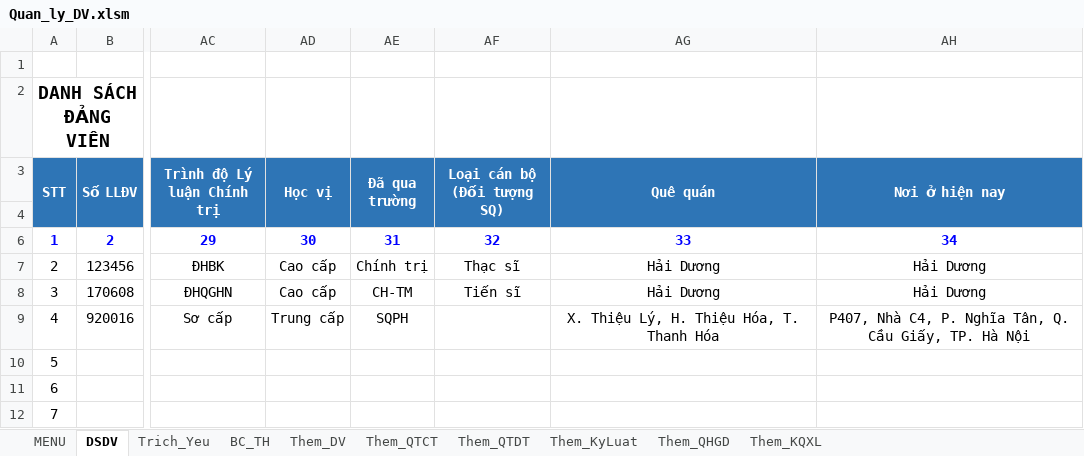
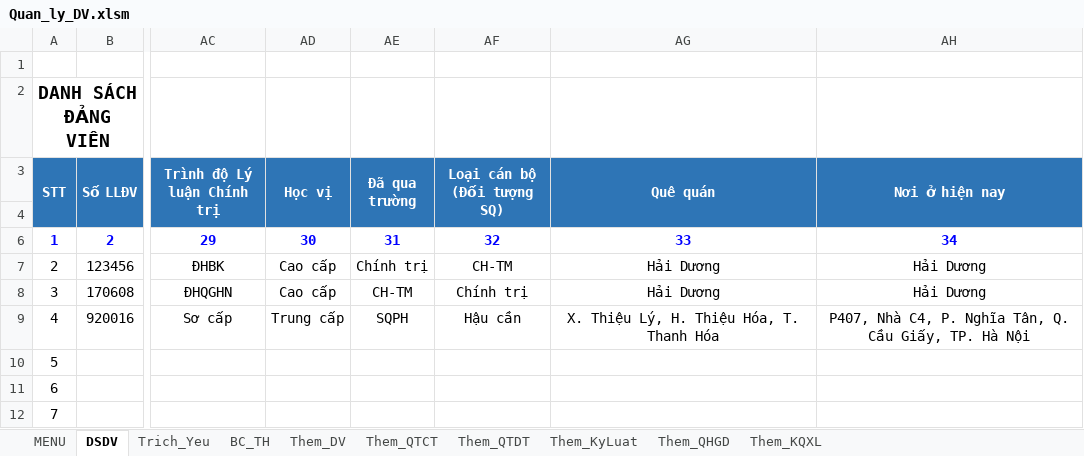
Before and after one commit to khanhn29/quanlydv, an Excel workbook: qldv/Quan_ly_DV.xlsm, sheet DSDV, drawn as a sheet; only a part is shown, gaps mark what is left out; values as stored, in another font and other column widths than the file's, no borders; charts and pictures and conditional formats not drawn; the diff names each change by its address in the sheet, - before the commit and + after, or states it on an @@ line.

```diff
--- a/qldv/Quan_ly_DV.xlsm (sheet DSDV)
+++ b/qldv/Quan_ly_DV.xlsm (sheet DSDV)
-AF7 (Loại cán bộ (Đối tượng SQ)): Thạc sĩ
+AF7 (Loại cán bộ (Đối tượng SQ)): CH-TM
-AF8 (Loại cán bộ (Đối tượng SQ)): Tiến sĩ
+AF8 (Loại cán bộ (Đối tượng SQ)): Chính trị
-AF9 (Loại cán bộ (Đối tượng SQ)): (empty)
+AF9 (Loại cán bộ (Đối tượng SQ)): Hậu cần
```
Also changed, not shown: sheet Trich_Yeu, sheet BC_TH, charts or pictures.
